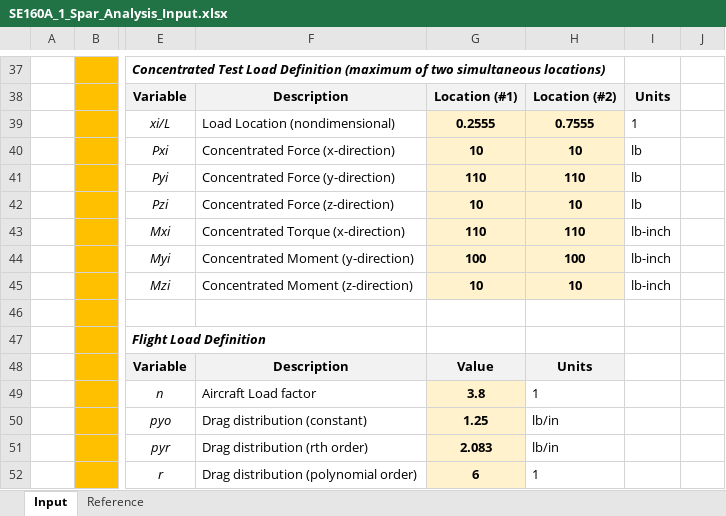
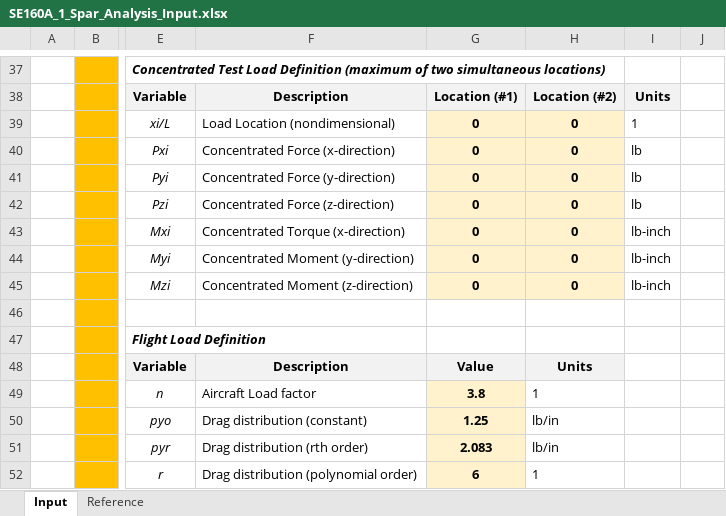
Before and after one commit to levi-stein/UCSD-Classes, an Excel workbook: WI 24/SE 160A/MATLAB PROJECT 1/SE160A_1_Spar_Analysis_Input.xlsx, sheet Input, drawn as a sheet; only a part is shown, gaps mark what is left out; values as stored, in another font and other column widths than the file's, no borders; charts and pictures not drawn; the diff names each change by its address in the sheet, - before the commit and + after, or states it on an @@ line.

```diff
--- a/WI 24/SE 160A/MATLAB PROJECT 1/SE160A_1_Spar_Analysis_Input.xlsx (sheet Input)
+++ b/WI 24/SE 160A/MATLAB PROJECT 1/SE160A_1_Spar_Analysis_Input.xlsx (sheet Input)
-G39: 0.2555
+G39: 0
-H39: 0.7555
+H39: 0
-G40: 10
+G40: 0
-H40: 10
+H40: 0
-G41: 110
+G41: 0
-H41: 110
+H41: 0
-G42: 10
+G42: 0
-H42: 10
+H42: 0
-G43: 110
+G43: 0
-H43: 110
+H43: 0
-G44: 100
+G44: 0
-H44: 100
+H44: 0
-G45: 10
+G45: 0
-H45: 10
+H45: 0
```
Also changed, not shown: WI 24/SE 160A/MATLAB PROJECT 1 TEST/2024_SE160A_MATLAB_Spar_Student_Project/2024_SE160A_MATLAB_Spar_Student_Project/SE160A_1_Spar_Analysis_Input.xlsx, WI 24/SE 160A/MATLAB PROJECT 1 TEST/2024_SE160A_MATLAB_Spar_Student_Project/2024_SE160A_MATLAB_Spar_Student_Project/SE160A_1_Spar_Analysis_Output.xlsx, 2 other files.
